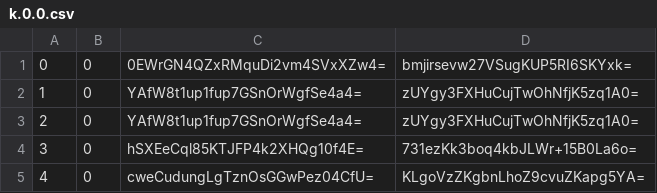
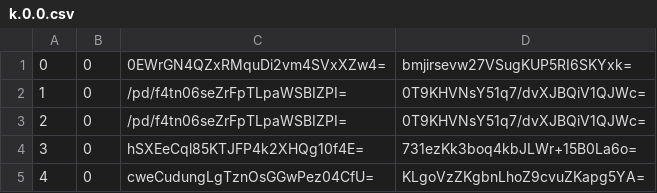
Before and after one commit to mochimochiomochi/mochicraftmap2, a CSV file: overworld/tiles/zoom.-1/metadata/k.0.0.csv, drawn as a sheet; only a part is shown.

```diff
--- a/overworld/tiles/zoom.-1/metadata/k.0.0.csv
+++ b/overworld/tiles/zoom.-1/metadata/k.0.0.csv
@@ -1,4 +1,4 @@
 0,0,0EWrGN4QZxRMquDi2vm4SVxXZw4=,bmjirsevw27VSugKUP5RI6SKYxk=
-1,0,YAfW8t1up1fup7GSnOrWgfSe4a4=,zUYgy3FXHuCujTwOhNfjK5zq1A0=
-2,0,YAfW8t1up1fup7GSnOrWgfSe4a4=,zUYgy3FXHuCujTwOhNfjK5zq1A0=
+1,0,/pd/f4tn06seZrFpTLpaWSBIZPI=,0T9KHVNsY51q7/dvXJBQiV1QJWc=
+2,0,/pd/f4tn06seZrFpTLpaWSBIZPI=,0T9KHVNsY51q7/dvXJBQiV1QJWc=
 3,0,hSXEeCql85KTJFP4k2XHQg10f4E=,731ezKk3boq4kbJLWr+15B0La6o=
```
Also changed, not shown: overworld/tiles/zoom.-2/metadata/k.0.0.csv, overworld/tiles/zoom.-3/metadata/k.0.0.csv, 15 other files.
